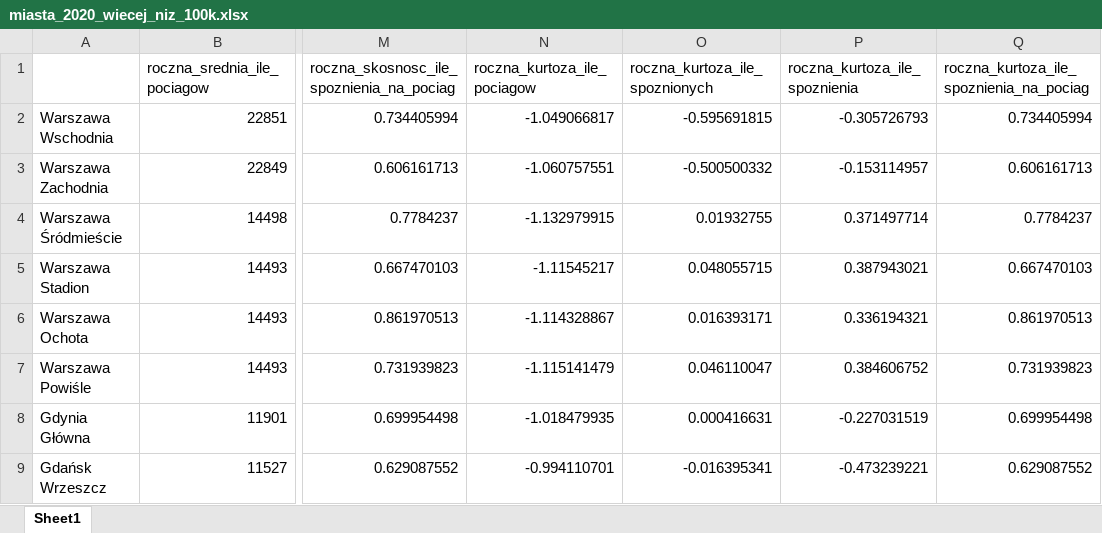
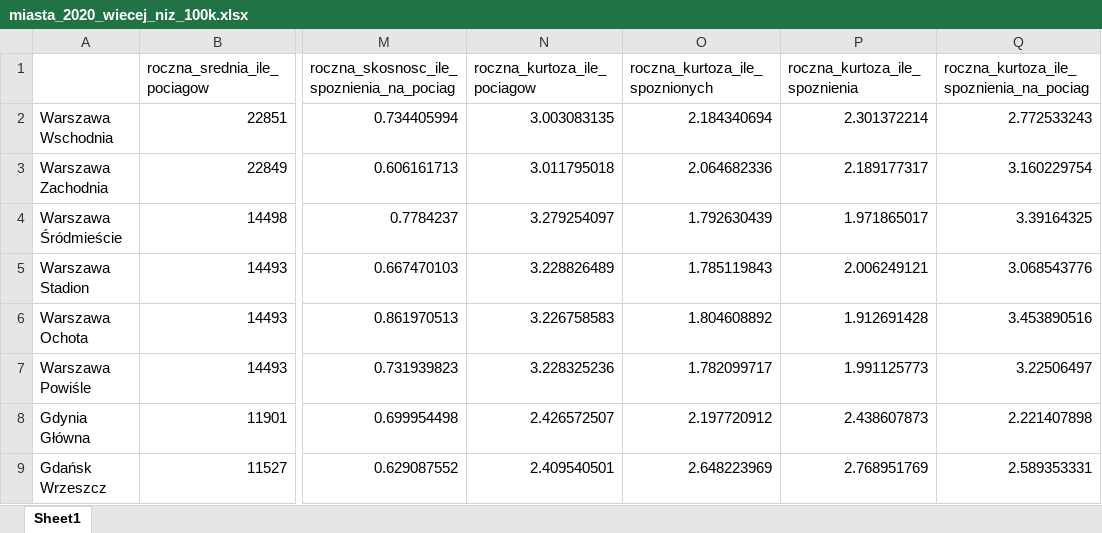
Before and after one commit to JustFren/raport_statystyka, an Excel workbook: wyniki/miasta_2020_wiecej_niz_100k.xlsx, sheet Sheet1, drawn as a sheet; only a part is shown, gaps mark what is left out; values as stored, in another font and other column widths than the file's, no borders; the diff covers the shown part only; the diff names each change by its address in the sheet, - before the commit and + after, or states it on an @@ line.

```diff
--- a/wyniki/miasta_2020_wiecej_niz_100k.xlsx (sheet Sheet1)
+++ b/wyniki/miasta_2020_wiecej_niz_100k.xlsx (sheet Sheet1)
-N2 (roczna_kurtoza_ile_pociagow): -1.049066817
+N2 (roczna_kurtoza_ile_pociagow): 3.003083135
-O2 (roczna_kurtoza_ile_spoznionych): -0.595691815
+O2 (roczna_kurtoza_ile_spoznionych): 2.184340694
-P2 (roczna_kurtoza_ile_spoznienia): -0.305726793
+P2 (roczna_kurtoza_ile_spoznienia): 2.301372214
-Q2: 0.734405994
+Q2: 2.772533243
-N3 (roczna_kurtoza_ile_pociagow): -1.060757551
+N3 (roczna_kurtoza_ile_pociagow): 3.011795018
-O3 (roczna_kurtoza_ile_spoznionych): -0.500500332
+O3 (roczna_kurtoza_ile_spoznionych): 2.064682336
-P3 (roczna_kurtoza_ile_spoznienia): -0.153114957
+P3 (roczna_kurtoza_ile_spoznienia): 2.189177317
-Q3: 0.606161713
+Q3: 3.160229754
-N4 (roczna_kurtoza_ile_pociagow): -1.132979915
+N4 (roczna_kurtoza_ile_pociagow): 3.279254097
-O4 (roczna_kurtoza_ile_spoznionych): 0.01932755
+O4 (roczna_kurtoza_ile_spoznionych): 1.792630439
-P4 (roczna_kurtoza_ile_spoznienia): 0.371497714
+P4 (roczna_kurtoza_ile_spoznienia): 1.971865017
-Q4: 0.7784237
+Q4: 3.39164325
-N5 (roczna_kurtoza_ile_pociagow): -1.11545217
+N5 (roczna_kurtoza_ile_pociagow): 3.228826489
-O5 (roczna_kurtoza_ile_spoznionych): 0.048055715
+O5 (roczna_kurtoza_ile_spoznionych): 1.785119843
-P5 (roczna_kurtoza_ile_spoznienia): 0.387943021
+P5 (roczna_kurtoza_ile_spoznienia): 2.006249121
-Q5: 0.667470103
+Q5: 3.068543776
-N6 (roczna_kurtoza_ile_pociagow): -1.114328867
+N6 (roczna_kurtoza_ile_pociagow): 3.226758583
-O6 (roczna_kurtoza_ile_spoznionych): 0.016393171
+O6 (roczna_kurtoza_ile_spoznionych): 1.804608892
-P6 (roczna_kurtoza_ile_spoznienia): 0.336194321
+P6 (roczna_kurtoza_ile_spoznienia): 1.912691428
-Q6: 0.861970513
+Q6: 3.453890516
-N7 (roczna_kurtoza_ile_pociagow): -1.115141479
+N7 (roczna_kurtoza_ile_pociagow): 3.228325236
-O7 (roczna_kurtoza_ile_spoznionych): 0.046110047
+O7 (roczna_kurtoza_ile_spoznionych): 1.782099717
-P7 (roczna_kurtoza_ile_spoznienia): 0.384606752
+P7 (roczna_kurtoza_ile_spoznienia): 1.991125773
-Q7: 0.731939823
+Q7: 3.22506497
-N8 (roczna_kurtoza_ile_pociagow): -1.018479935
+N8 (roczna_kurtoza_ile_pociagow): 2.426572507
-O8 (roczna_kurtoza_ile_spoznionych): 0.000416631
+O8 (roczna_kurtoza_ile_spoznionych): 2.197720912
-P8 (roczna_kurtoza_ile_spoznienia): -0.227031519
+P8 (roczna_kurtoza_ile_spoznienia): 2.438607873
-Q8: 0.699954498
+Q8: 2.221407898
-N9 (roczna_kurtoza_ile_pociagow): -0.994110701
+N9 (roczna_kurtoza_ile_pociagow): 2.409540501
-O9 (roczna_kurtoza_ile_spoznionych): -0.016395341
+O9 (roczna_kurtoza_ile_spoznionych): 2.648223969
-P9 (roczna_kurtoza_ile_spoznienia): -0.473239221
+P9 (roczna_kurtoza_ile_spoznienia): 2.768951769
-Q9: 0.629087552
+Q9: 2.589353331
```
Also changed, not shown: 1117 edited cells elsewhere in this sheet, wyniki/miasta_2019_mniej_niz_100k.xlsx, wyniki/miasta_2019_wiecej_niz_100k.xlsx, 17 other files.
